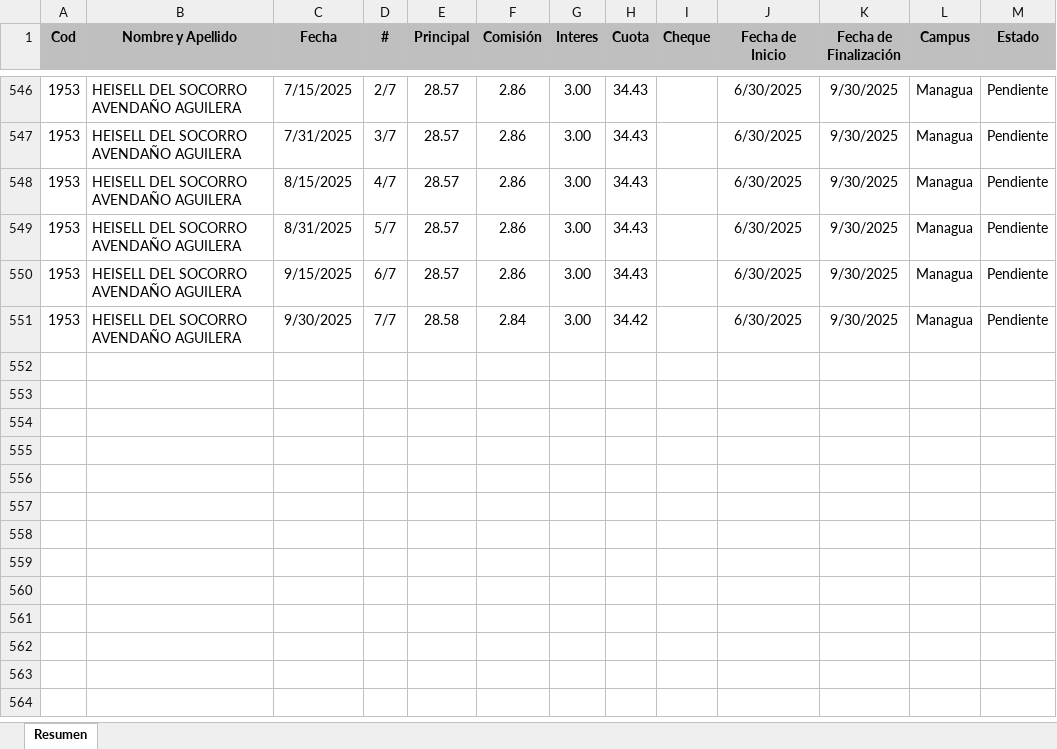
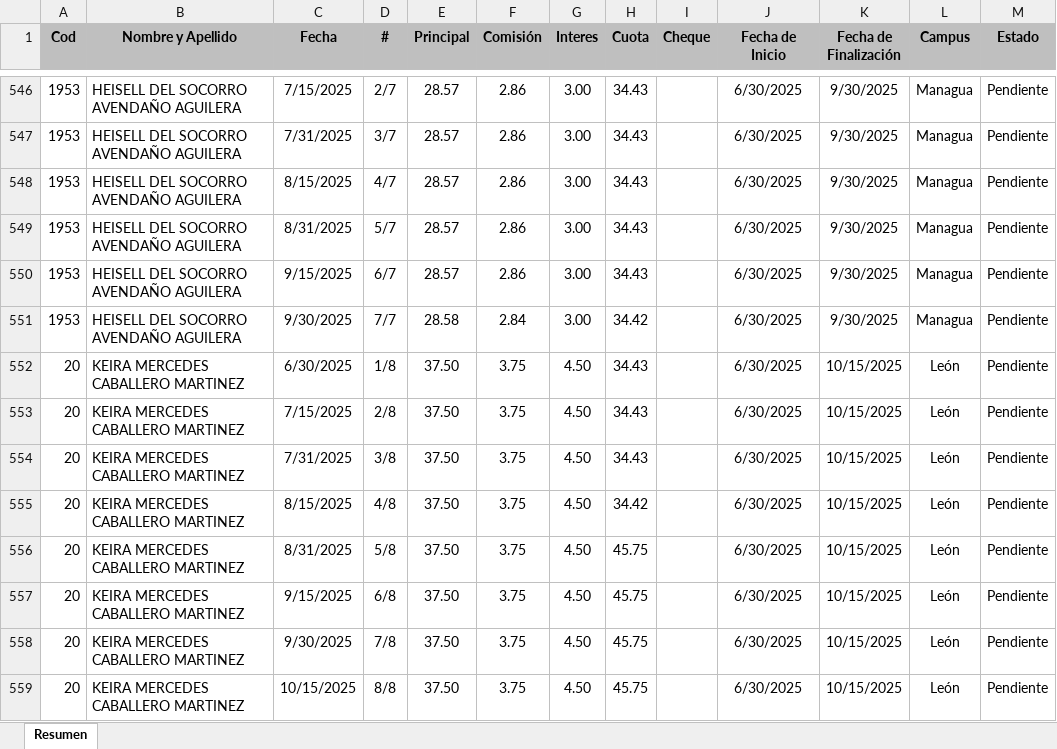
Before and after one commit to Villalobos87/dashboard_prestamos, an Excel workbook: prestamos.xlsx, sheet Resumen, drawn as a sheet; only a part is shown, gaps mark what is left out; values as stored, in another font and other column widths than the file's, no borders; table styles not drawn; the diff names each change by its address in the sheet, - before the commit and + after, or states it on an @@ line.

Commit message:
Actualizacion

```diff
--- a/prestamos.xlsx (sheet Resumen)
+++ b/prestamos.xlsx (sheet Resumen)
+row 552: 20 | KEIRA MERCEDES CABALLERO MARTINEZ | 6/30/2025 | 1/8 | 37.50 | 3.75 | 4.50 | 34.43 |  | 6/30/2025 | 10/15/2025 | León | Pendiente
+row 553: 20 | KEIRA MERCEDES CABALLERO MARTINEZ | 7/15/2025 | 2/8 | 37.50 | 3.75 | 4.50 | 34.43 |  | 6/30/2025 | 10/15/2025 | León | Pendiente
+row 554: 20 | KEIRA MERCEDES CABALLERO MARTINEZ | 7/31/2025 | 3/8 | 37.50 | 3.75 | 4.50 | 34.43 |  | 6/30/2025 | 10/15/2025 | León | Pendiente
+row 555: 20 | KEIRA MERCEDES CABALLERO MARTINEZ | 8/15/2025 | 4/8 | 37.50 | 3.75 | 4.50 | 34.42 |  | 6/30/2025 | 10/15/2025 | León | Pendiente
+row 556: 20 | KEIRA MERCEDES CABALLERO MARTINEZ | 8/31/2025 | 5/8 | 37.50 | 3.75 | 4.50 | 45.75 |  | 6/30/2025 | 10/15/2025 | León | Pendiente
+row 557: 20 | KEIRA MERCEDES CABALLERO MARTINEZ | 9/15/2025 | 6/8 | 37.50 | 3.75 | 4.50 | 45.75 |  | 6/30/2025 | 10/15/2025 | León | Pendiente
+row 558: 20 | KEIRA MERCEDES CABALLERO MARTINEZ | 9/30/2025 | 7/8 | 37.50 | 3.75 | 4.50 | 45.75 |  | 6/30/2025 | 10/15/2025 | León | Pendiente
+row 559: 20 | KEIRA MERCEDES CABALLERO MARTINEZ | 10/15/2025 | 8/8 | 37.50 | 3.75 | 4.50 | 45.75 |  | 6/30/2025 | 10/15/2025 | León | Pendiente
```
